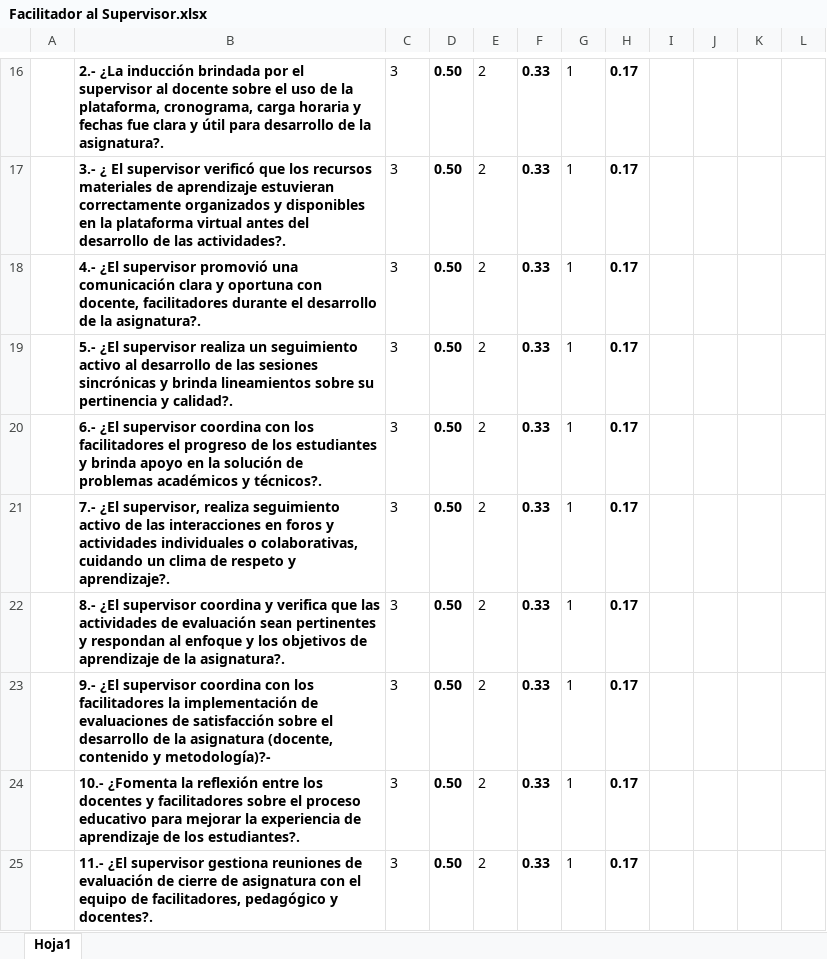
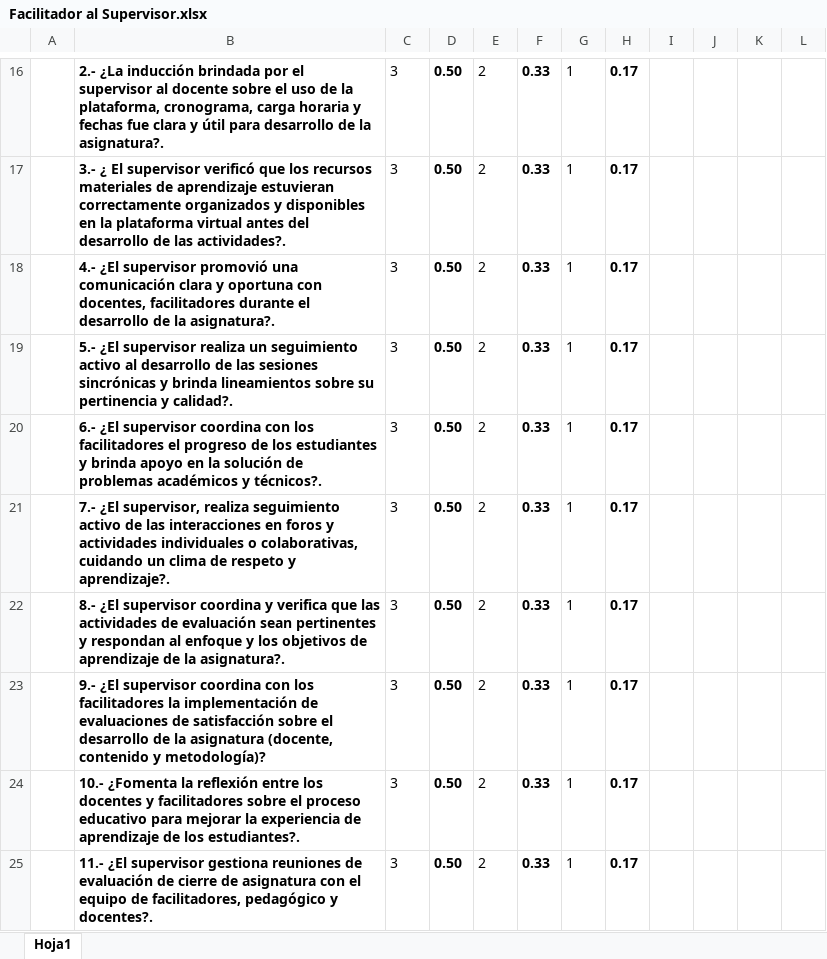
Before and after one commit to Connasshei/Encuestas-de-Satisfacci-n, an Excel workbook: Encuestas de Satisfacción/Supervisor ev. por el Facilitador/Facilitador al Supervisor.xlsx, sheet Hoja1, drawn as a sheet; only a part is shown, gaps mark what is left out; values as stored, in another font and other column widths than the file's, no borders; the diff names each change by its address in the sheet, - before the commit and + after, or states it on an @@ line.

```diff
--- a/Encuestas de Satisfacción/Supervisor ev. por el Facilitador/Facilitador al Supervisor.xlsx (sheet Hoja1)
+++ b/Encuestas de Satisfacción/Supervisor ev. por el Facilitador/Facilitador al Supervisor.xlsx (sheet Hoja1)
-B18: …oportuna con docente, facilitadores durante…
+B18: …oportuna con docentes, facilitadores durante…
-B23: …contenido y metodología)?-
+B23: …contenido y metodología)?
```
Also changed, not shown: Encuestas de Satisfacción/Docente ev. por el Equipo de la Carrera/Equipo de la carrera al Docente.xlsx, Encuestas de Satisfacción/Facilitador ev. por el Supervisor/microEconomía.xlsx, 19 other files.
